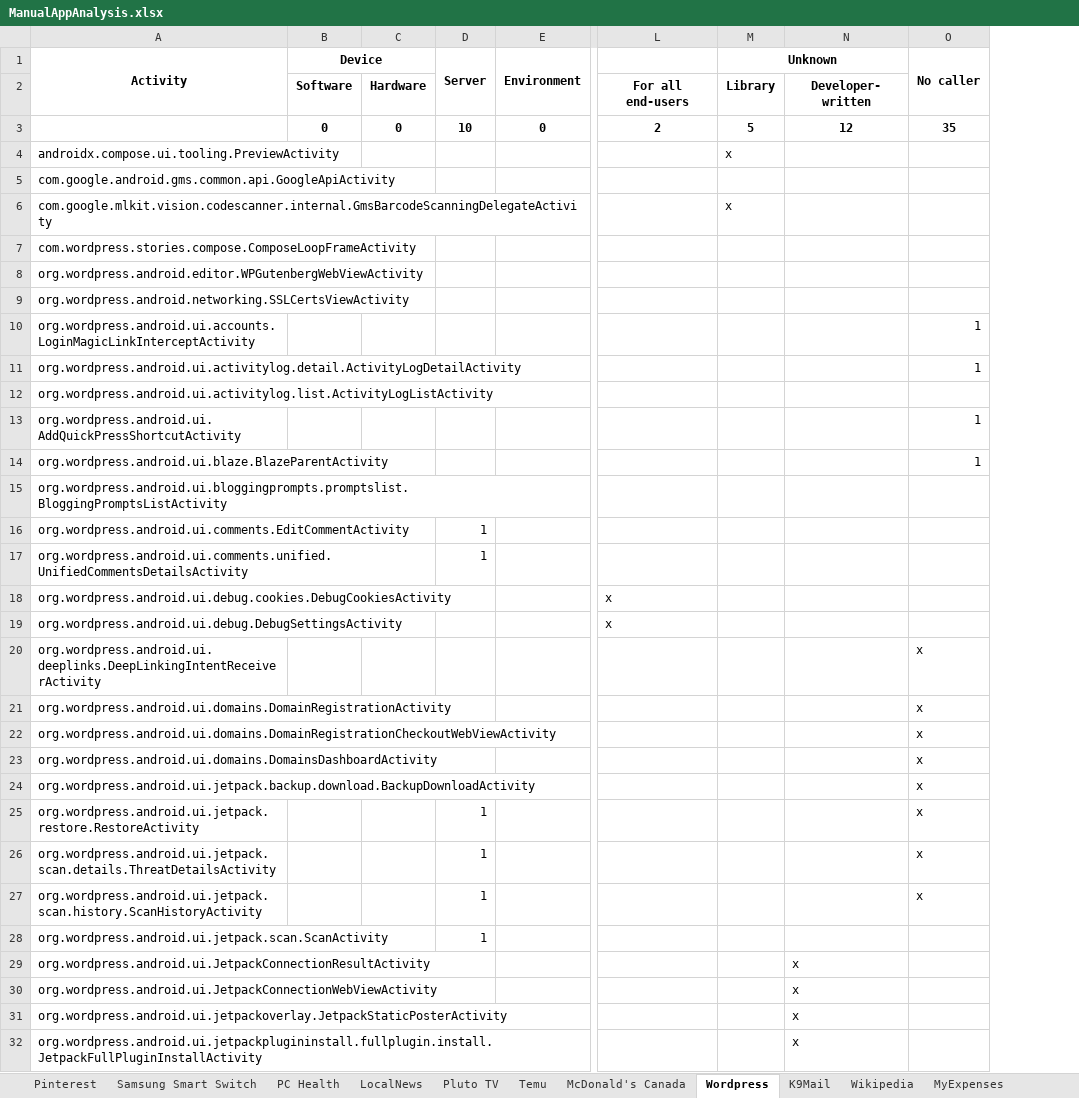
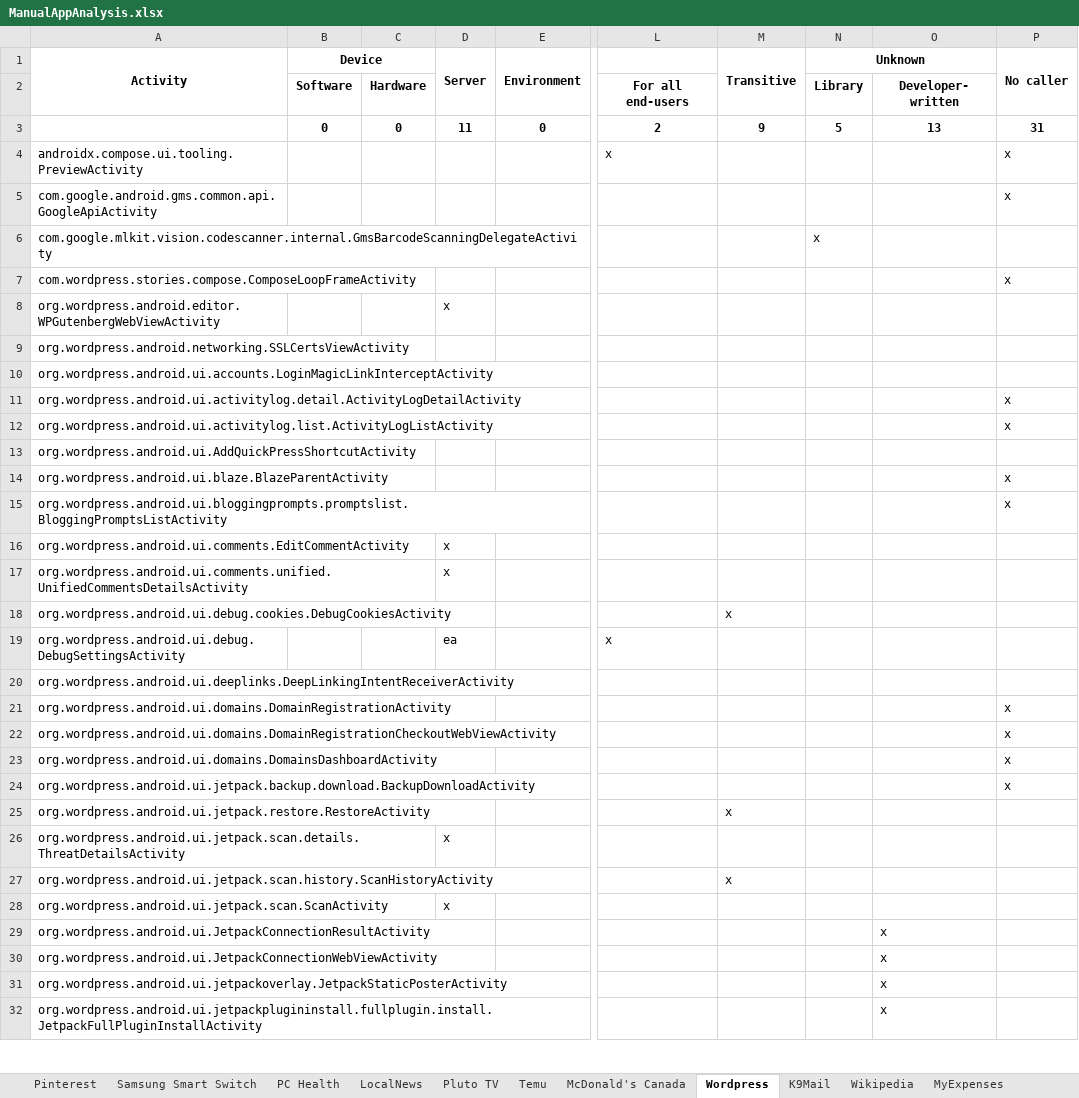
Before and after one commit to anon-self/anon-self.github.io, an Excel workbook: assets/data/ManualAppAnalysis.xlsx, sheet Wordpress, drawn as a sheet; only a part is shown, gaps mark what is left out; values as stored, in another font and other column widths than the file's, no borders; addresses are those after the commit; the diff covers the shown part only; the diff names each change by its address in the sheet, - before the commit and + after, or states it on an @@ line.

```diff
--- a/assets/data/ManualAppAnalysis.xlsx (sheet Wordpress)
+++ b/assets/data/ManualAppAnalysis.xlsx (sheet Wordpress)
+column M (Transitive), rows 3-27: 9 |  |  |  |  |  |  |  |  |  |  |  |  |  |  | x |  |  |  |  |  |  | x |  | x
-D3 (Server): 10
+D3 (Server): 11
-O3: 12
+O3: 13
-P3 (No caller): 35
+P3 (No caller): 31
-L4: (empty)
+L4: x
-N4 (Unknown): x
+N4 (Unknown): (empty)
-P4:P5 (No caller): (empty)
+P4:P5 (No caller): x
-P7 (No caller): (empty)
+P7 (No caller): x
-D8 (Server): (empty)
+D8 (Server): x
-P10 (No caller): 1
+P10 (No caller): (empty)
-P11 (No caller): 1
+P11 (No caller): x
-P12 (No caller): (empty)
+P12 (No caller): x
-P13 (No caller): 1
+P13 (No caller): (empty)
-P14 (No caller): 1
+P14 (No caller): x
-P15 (No caller): (empty)
+P15 (No caller): x
-D16:D17 (Server): 1
+D16:D17 (Server): x
-L18: x
+L18: (empty)
-D19 (Server): (empty)
+D19 (Server): ea
-P20 (No caller): x
+P20 (No caller): (empty)
-D25 (Server): 1
+D25 (Server): (empty)
-P25:P27 (No caller): x
+P25:P27 (No caller): (empty)
-D26 (Server): 1
+D26 (Server): x
-D27 (Server): 1
+D27 (Server): (empty)
-D28 (Server): 1
+D28 (Server): x
```
Also changed, not shown: 8 edited cells elsewhere in this sheet, sheet Samsung Smart Switch, sheet McDonald's Canada, sheet LocalNews, sheet MyExpenses, sheet PC Health, sheet Pluto TV, 4 more sheets, formulas that keep their value, 3 other files.
